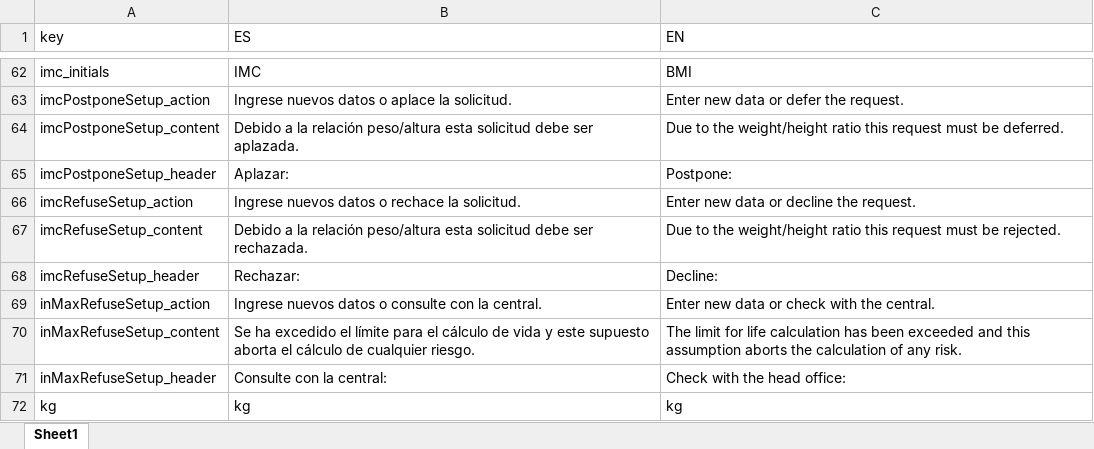
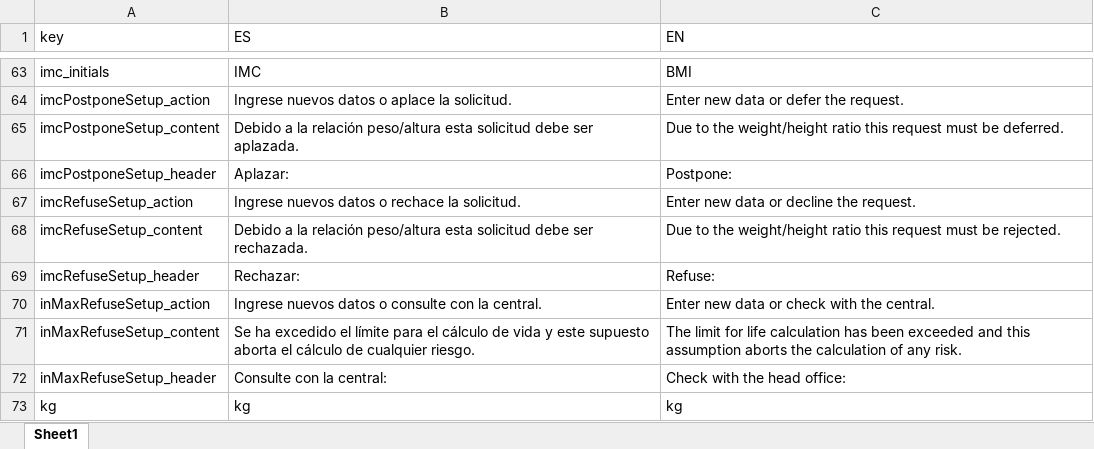
Before and after one commit to juantxocruz/webpack-VidaNr, an Excel workbook: src/data/vidaNR_dictonary.xlsx, sheet Sheet1, drawn as a sheet; only a part is shown, gaps mark what is left out; values as stored, in another font and other column widths than the file's, no borders; addresses are those after the commit; the diff covers the shown part only; the diff names each change by its address in the sheet, - before the commit and + after, or states it on an @@ line.

```diff
--- a/src/data/vidaNR_dictonary.xlsx (sheet Sheet1)
+++ b/src/data/vidaNR_dictonary.xlsx (sheet Sheet1)
-C69 (EN): Decline:
+C69 (EN): Refuse:
```
Also changed, not shown: 3 added rows and 8 edited cells elsewhere in this sheet, 3 other files.
